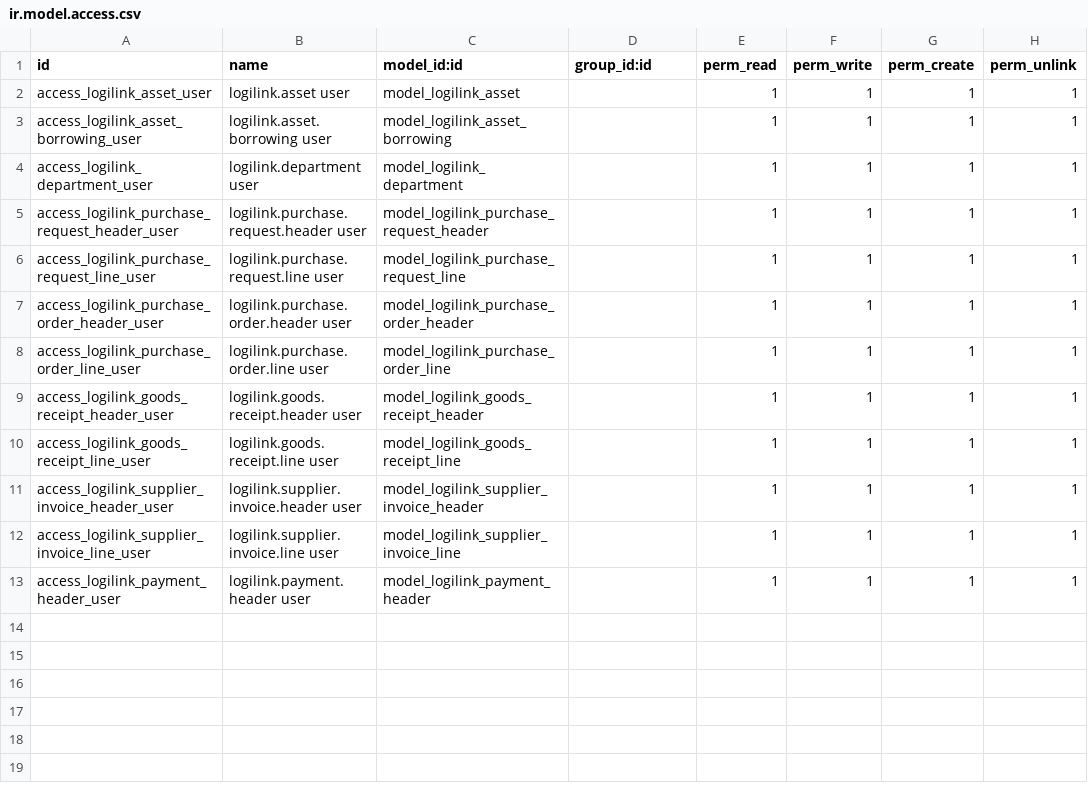
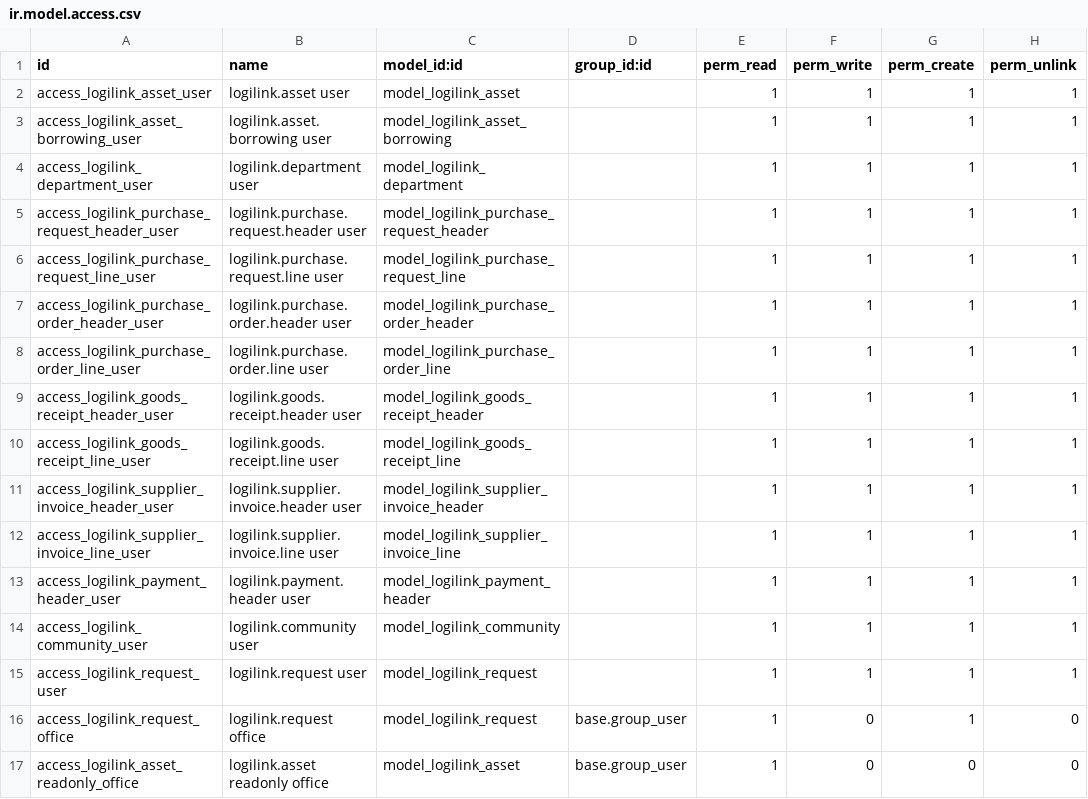
Before and after one commit to apc-jamesi/apc-odoo, a CSV file: custom/apc_logilink/security/ir.model.access.csv, drawn as a sheet; the diff names each change by its address in the sheet, - before the commit and + after, or states it on an @@ line.

```diff
--- a/custom/apc_logilink/security/ir.model.access.csv
+++ b/custom/apc_logilink/security/ir.model.access.csv
+row 14: access_logilink_community_user | logilink.community user | model_logilink_community |  | 1 | 1 | 1 | 1
+row 15: access_logilink_request_user | logilink.request user | model_logilink_request |  | 1 | 1 | 1 | 1
+row 16: access_logilink_request_office | logilink.request office | model_logilink_request | base.group_user | 1 | 0 | 1 | 0
+row 17: access_logilink_asset_readonly_office | logilink.asset readonly office | model_logilink_asset | base.group_user | 1 | 0 | 0 | 0
```
Also changed, not shown: 15 other files.
